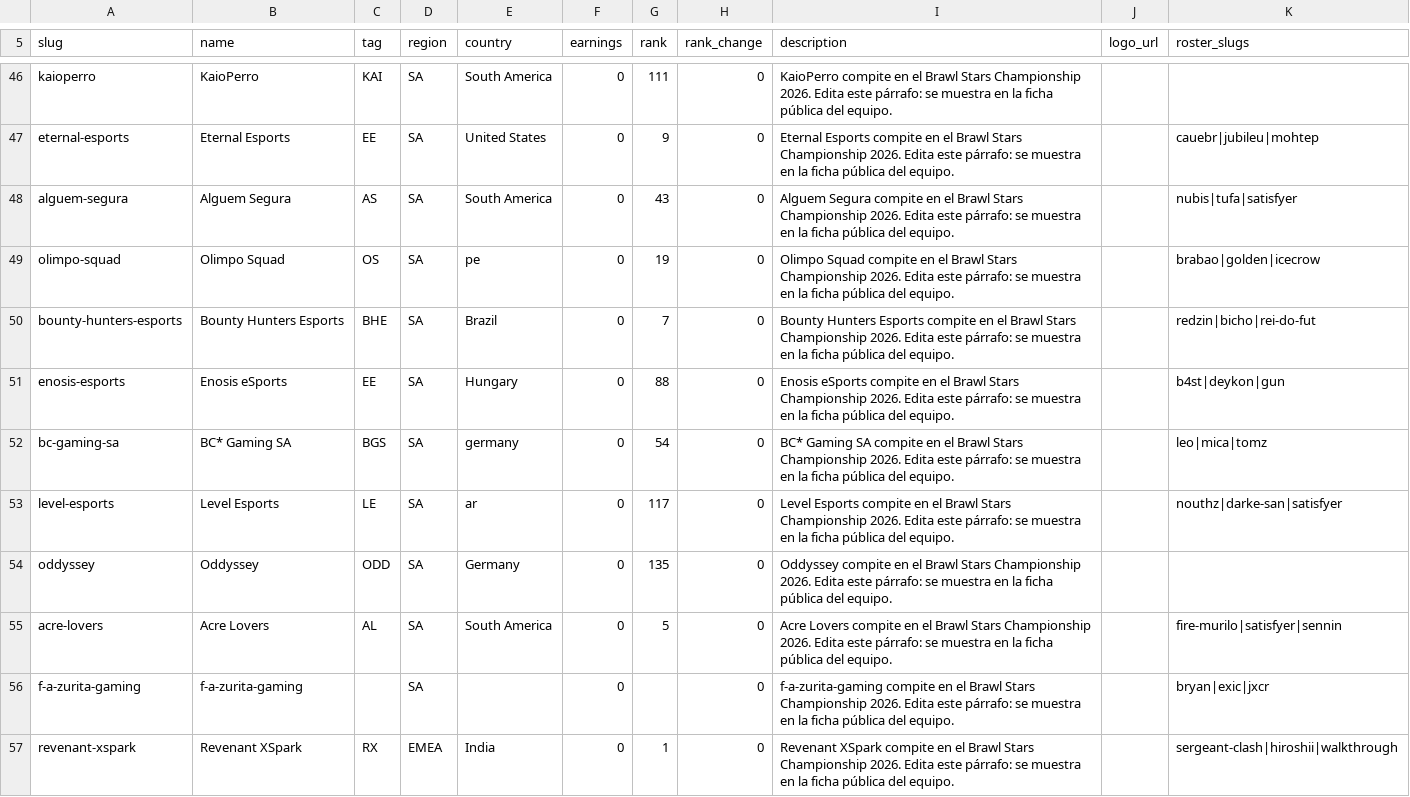
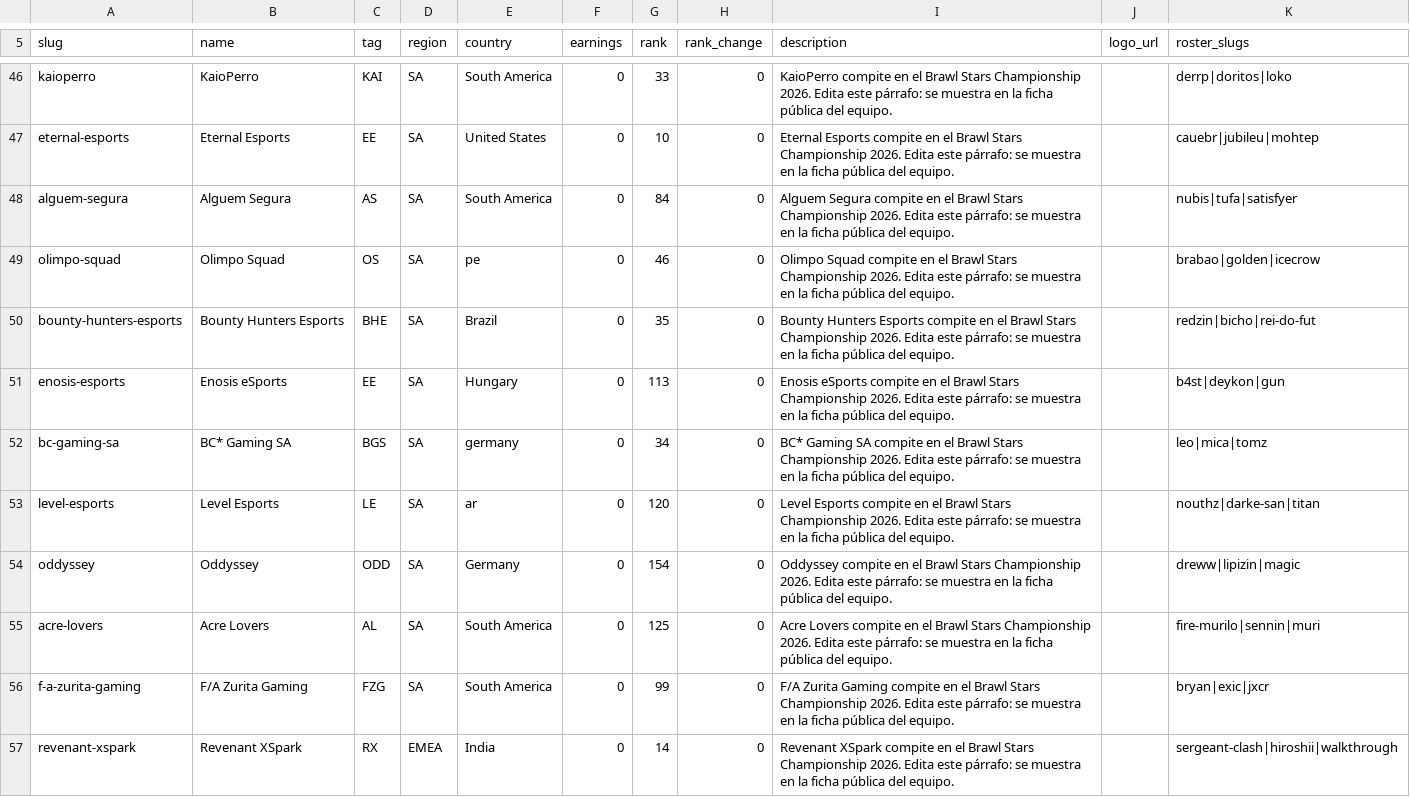
Before and after one commit to carlin03/BrawlForge, a CSV file: data/import/teams.csv, drawn as a sheet; only a part is shown, gaps mark what is left out; the diff covers the shown part only; the diff names each change by its address in the sheet, - before the commit and + after, or states it on an @@ line.

```diff
--- a/data/import/teams.csv
+++ b/data/import/teams.csv
-G46 (rank): 111
+G46 (rank): 33
-K46 (roster_slugs): (empty)
+K46 (roster_slugs): derrp|doritos|loko
-G47 (rank): 9
+G47 (rank): 10
-G48 (rank): 43
+G48 (rank): 84
-G49 (rank): 19
+G49 (rank): 46
-G50 (rank): 7
+G50 (rank): 35
-G51 (rank): 88
+G51 (rank): 113
-G52 (rank): 54
+G52 (rank): 34
-G53 (rank): 117
+G53 (rank): 120
-K53 (roster_slugs): nouthz|darke-san|satisfyer
+K53 (roster_slugs): nouthz|darke-san|titan
-G54 (rank): 135
+G54 (rank): 154
-K54 (roster_slugs): (empty)
+K54 (roster_slugs): dreww|lipizin|magic
-G55 (rank): 5
+G55 (rank): 125
-K55 (roster_slugs): fire-murilo|satisfyer|sennin
+K55 (roster_slugs): fire-murilo|sennin|muri
-B56 (name): f-a-zurita-gaming
+B56 (name): F/A Zurita Gaming
-C56 (tag): (empty)
+C56 (tag): FZG
-E56 (country): (empty)
+E56 (country): South America
-G56 (rank): (empty)
+G56 (rank): 99
-I56 (description): f-a-zurita-gaming compite en…
+I56 (description): F/A Zurita Gaming compite en…
-G57 (rank): 1
+G57 (rank): 14
```
Also changed, not shown: 63 edited cells elsewhere in this file, data/import/players.csv, public/plantillas/players.csv, 17 other files.
